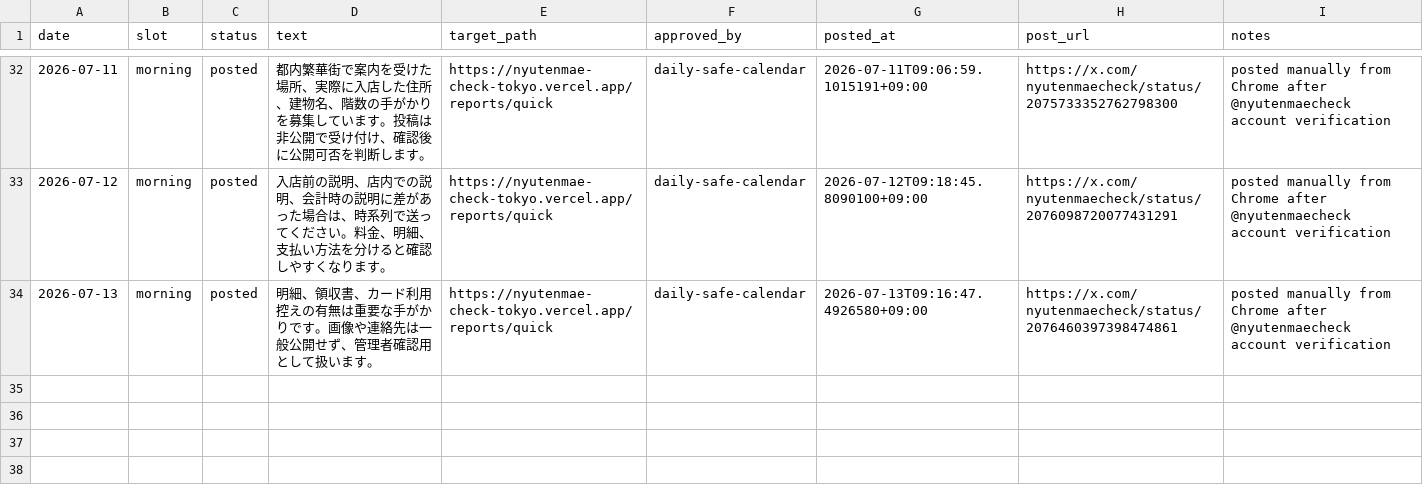
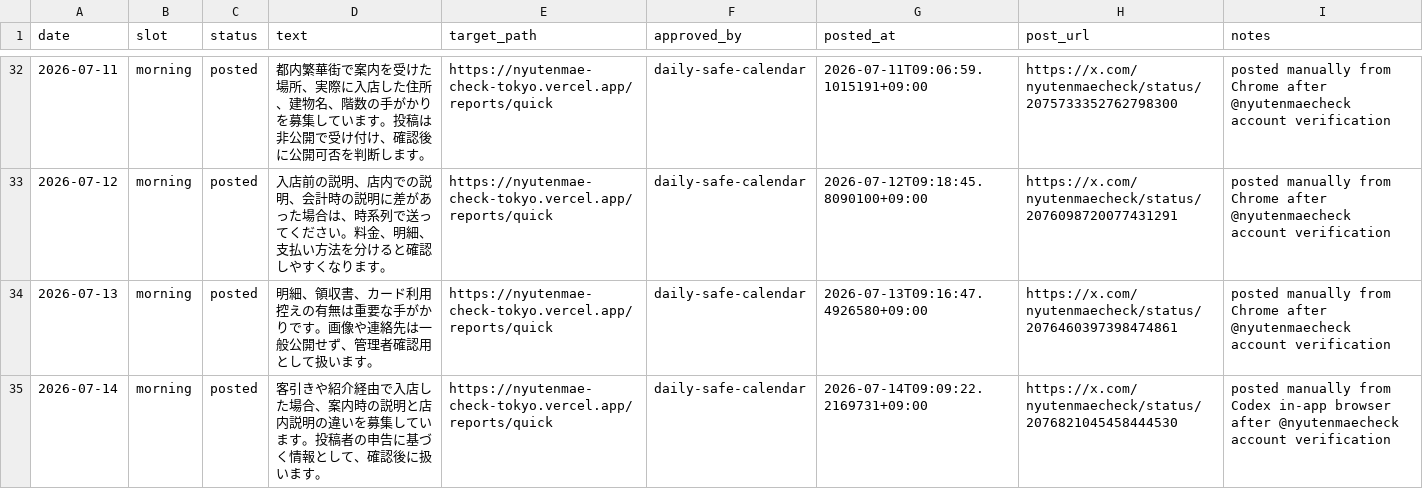
Before and after one commit to machonaengineer/nyutenmae-check-tokyo, a CSV file: SNS_AUTO_POST_QUEUE.csv, drawn as a sheet; only a part is shown, gaps mark what is left out.

Commit message:
Record July 14 SNS post

```diff
--- a/SNS_AUTO_POST_QUEUE.csv
+++ b/SNS_AUTO_POST_QUEUE.csv
@@ -34 +34,2 @@ date,slot,status,text,target_path,approved_by,posted_at,post_url,notes
 2026-07-13,morning,posted,明細、領収書、カード利用控えの有無は重要な手がかりです。画像や連絡先は一般公開せず、管理者確認用として扱います。,https://nyutenmae-check-tokyo.vercel.app/reports/quick,daily-safe-calendar,2026-07-13T09:16:47.4926580+09:00,https://x.com/nyutenmaecheck/status/2076460397398474861,posted manually from Chrome after @nyutenmaecheck account verification
+2026-07-14,morning,posted,客引きや紹介経由で入店した場合、案内時の説明と店内説明の違いを募集しています。投稿者の申告に基づく情報として、確認後に扱います。,https://nyutenmae-check-tokyo.vercel.app/reports/quick,daily-safe-calendar,2026-07-14T09:09:22.2169731+09:00,https://x.com/nyutenmaecheck/status/2076821045458444530,posted manually from Codex in-app browser after @nyutenmaecheck account verification
```
